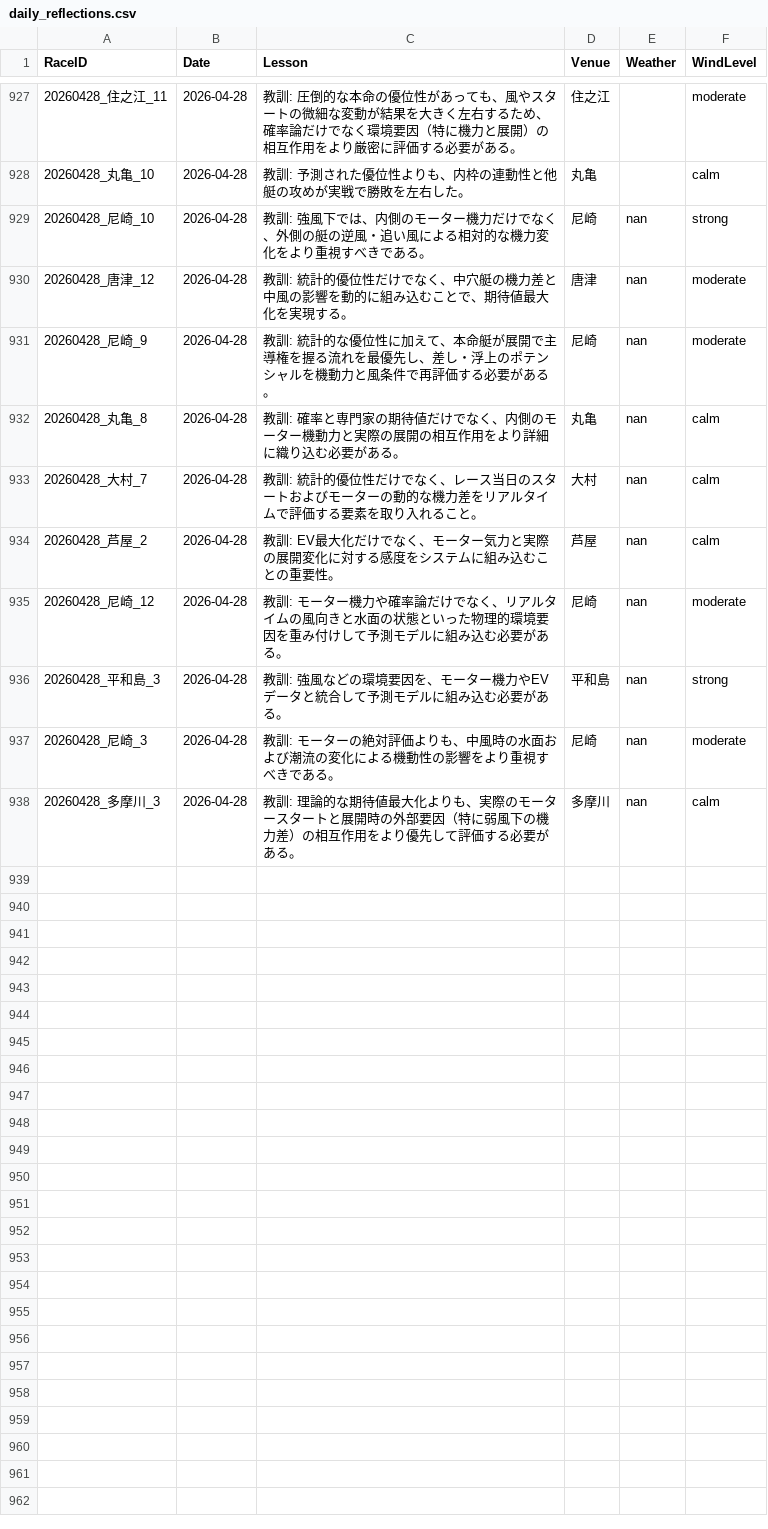
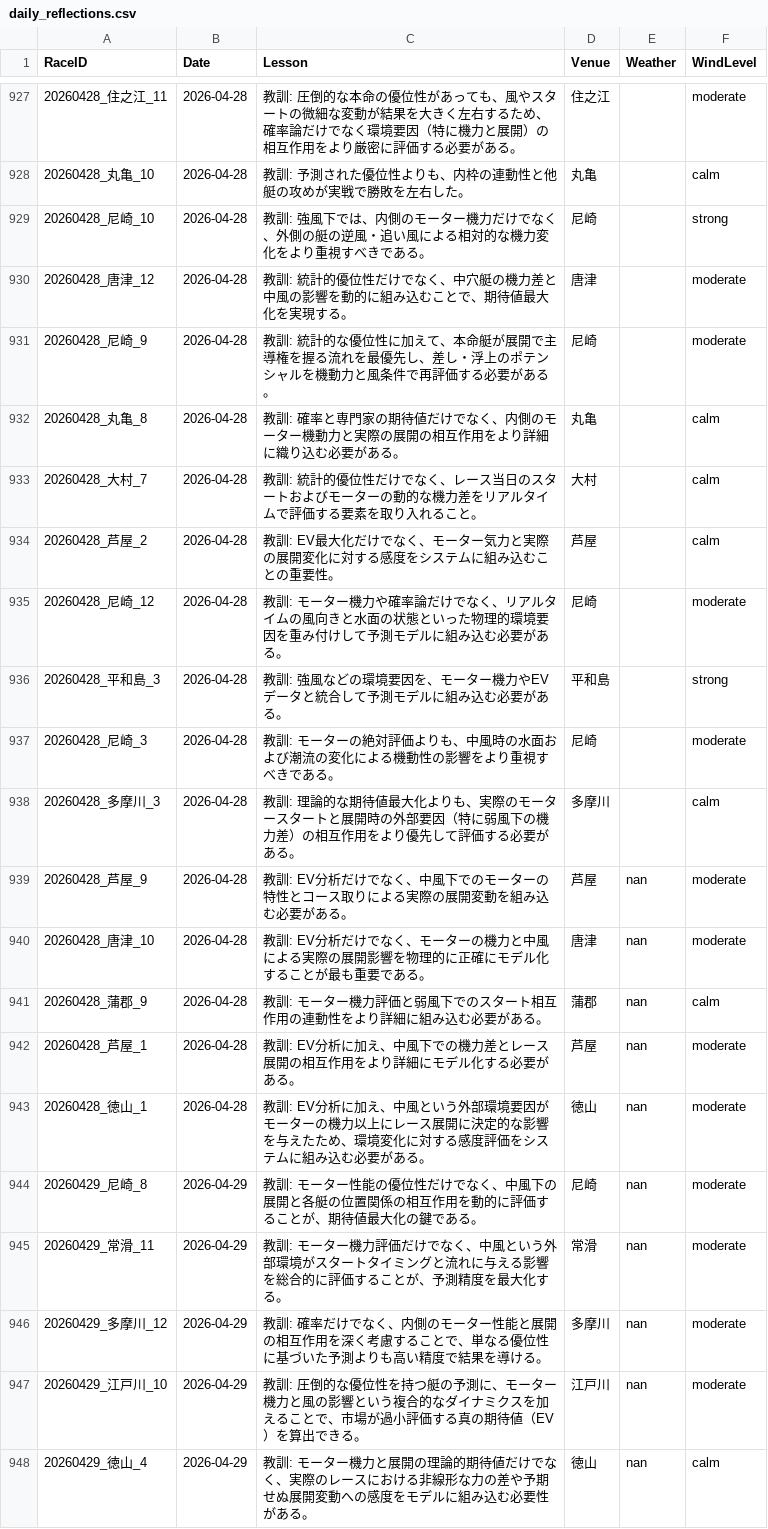
Before and after one commit to kids-masaru/Play, a CSV file: dashboard/public/daily_data/daily_reflections.csv, drawn as a sheet; only a part is shown, gaps mark what is left out.

```diff
--- a/dashboard/public/daily_data/daily_reflections.csv
+++ b/dashboard/public/daily_data/daily_reflections.csv
@@ -931,11 +931,21 @@ RaceID,Date,Lesson,Venue,Weather,WindLevel
 20260428_丸亀_10,2026-04-28,教訓: 予測された優位性よりも、内枠の連動性と他艇の攻めが実戦で勝敗を左右した。,丸亀,,calm
-20260428_尼崎_10,2026-04-28,教訓: 強風下では、内側のモーター機力だけでなく、外側の艇の逆風・追い風による相対的な機力変化をより重視すべきである。,尼崎,nan,strong
-20260428_唐津_12,2026-04-28,教訓: 統計的優位性だけでなく、中穴艇の機力差と中風の影響を動的に組み込むことで、期待値最大化を実現する。,唐津,nan,moderate
-20260428_尼崎_9,2026-04-28,教訓: 統計的な優位性に加えて、本命艇が展開で主導権を握る流れを最優先し、差し・浮上のポテンシャルを機動力と風条件で再評価する必要がある。,尼崎,nan,moderate
-20260428_丸亀_8,2026-04-28,教訓: 確率と専門家の期待値だけでなく、内側のモーター機動力と実際の展開の相互作用をより詳細に織り込む必要がある。,丸亀,nan,calm
-20260428_大村_7,2026-04-28,教訓: 統計的優位性だけでなく、レース当日のスタートおよびモーターの動的な機力差をリアルタイムで評価する要素を取り入れること。,大村,nan,calm
-20260428_芦屋_2,2026-04-28,教訓: EV最大化だけでなく、モーター気力と実際の展開変化に対する感度をシステムに組み込むことの重要性。,芦屋,nan,calm
-20260428_尼崎_12,2026-04-28,教訓: モーター機力や確率論だけでなく、リアルタイムの風向きと水面の状態といった物理的環境要因を重み付けして予測モデルに組み込む必要がある。,尼崎,nan,moderate
-20260428_平和島_3,2026-04-28,教訓: 強風などの環境要因を、モーター機力やEVデータと統合して予測モデルに組み込む必要がある。,平和島,nan,strong
-20260428_尼崎_3,2026-04-28,教訓: モーターの絶対評価よりも、中風時の水面および潮流の変化による機動性の影響をより重視すべきである。,尼崎,nan,moderate
-20260428_多摩川_3,2026-04-28,教訓: 理論的な期待値最大化よりも、実際のモータースタートと展開時の外部要因（特に弱風下の機力差）の相互作用をより優先して評価する必要がある。,多摩川,nan,calm
+20260428_尼崎_10,2026-04-28,教訓: 強風下では、内側のモーター機力だけでなく、外側の艇の逆風・追い風による相対的な機力変化をより重視すべきである。,尼崎,,strong
+20260428_唐津_12,2026-04-28,教訓: 統計的優位性だけでなく、中穴艇の機力差と中風の影響を動的に組み込むことで、期待値最大化を実現する。,唐津,,moderate
+20260428_尼崎_9,2026-04-28,教訓: 統計的な優位性に加えて、本命艇が展開で主導権を握る流れを最優先し、差し・浮上のポテンシャルを機動力と風条件で再評価する必要がある。,尼崎,,moderate
+20260428_丸亀_8,2026-04-28,教訓: 確率と専門家の期待値だけでなく、内側のモーター機動力と実際の展開の相互作用をより詳細に織り込む必要がある。,丸亀,,calm
+20260428_大村_7,2026-04-28,教訓: 統計的優位性だけでなく、レース当日のスタートおよびモーターの動的な機力差をリアルタイムで評価する要素を取り入れること。,大村,,calm
+20260428_芦屋_2,2026-04-28,教訓: EV最大化だけでなく、モーター気力と実際の展開変化に対する感度をシステムに組み込むことの重要性。,芦屋,,calm
+20260428_尼崎_12,2026-04-28,教訓: モーター機力や確率論だけでなく、リアルタイムの風向きと水面の状態といった物理的環境要因を重み付けして予測モデルに組み込む必要がある。,尼崎,,moderate
+20260428_平和島_3,2026-04-28,教訓: 強風などの環境要因を、モーター機力やEVデータと統合して予測モデルに組み込む必要がある。,平和島,,strong
+20260428_尼崎_3,2026-04-28,教訓: モーターの絶対評価よりも、中風時の水面および潮流の変化による機動性の影響をより重視すべきである。,尼崎,,moderate
+20260428_多摩川_3,2026-04-28,教訓: 理論的な期待値最大化よりも、実際のモータースタートと展開時の外部要因（特に弱風下の機力差）の相互作用をより優先して評価する必要がある。,多摩川,,calm
+20260428_芦屋_9,2026-04-28,教訓: EV分析だけでなく、中風下でのモーターの特性とコース取りによる実際の展開変動を組み込む必要がある。,芦屋,nan,moderate
+20260428_唐津_10,2026-04-28,教訓: EV分析だけでなく、モーターの機力と中風による実際の展開影響を物理的に正確にモデル化することが最も重要である。,唐津,nan,moderate
+20260428_蒲郡_9,2026-04-28,教訓: モーター機力評価と弱風下でのスタート相互作用の連動性をより詳細に組み込む必要がある。,蒲郡,nan,calm
+20260428_芦屋_1,2026-04-28,教訓: EV分析に加え、中風下での機力差とレース展開の相互作用をより詳細にモデル化する必要がある。,芦屋,nan,moderate
+20260428_徳山_1,2026-04-28,教訓: EV分析に加え、中風という外部環境要因がモーターの機力以上にレース展開に決定的な影響を与えたため、環境変化に対する感度評価をシステムに組み込む必要がある。,徳山,nan,moderate
+20260429_尼崎_8,2026-04-29,教訓: モーター性能の優位性だけでなく、中風下の展開と各艇の位置関係の相互作用を動的に評価することが、期待値最大化の鍵である。,尼崎,nan,moderate
+20260429_常滑_11,2026-04-29,教訓: モーター機力評価だけでなく、中風という外部環境がスタートタイミングと流れに与える影響を総合的に評価することが、予測精度を最大化する。,常滑,nan,moderate
+20260429_多摩川_12,2026-04-29,教訓: 確率だけでなく、内側のモーター性能と展開の相互作用を深く考慮することで、単なる優位性に基づいた予測よりも高い精度で結果を導ける。,多摩川,nan,moderate
+20260429_江戸川_10,2026-04-29,教訓: 圧倒的な優位性を持つ艇の予測に、モーター機力と風の影響という複合的なダイナミクスを加えることで、市場が過小評価する真の期待値（EV）を算出できる。,江戸川,nan,moderate
+20260429_徳山_4,2026-04-29,教訓: モーター機力と展開の理論的期待値だけでなく、実際のレースにおける非線形な力の差や予期せぬ展開変動への感度をモデルに組み込む必要性がある。,徳山,nan,calm
```
Also changed, not shown: daily_data/daily_reflections.csv, 2 other files.
